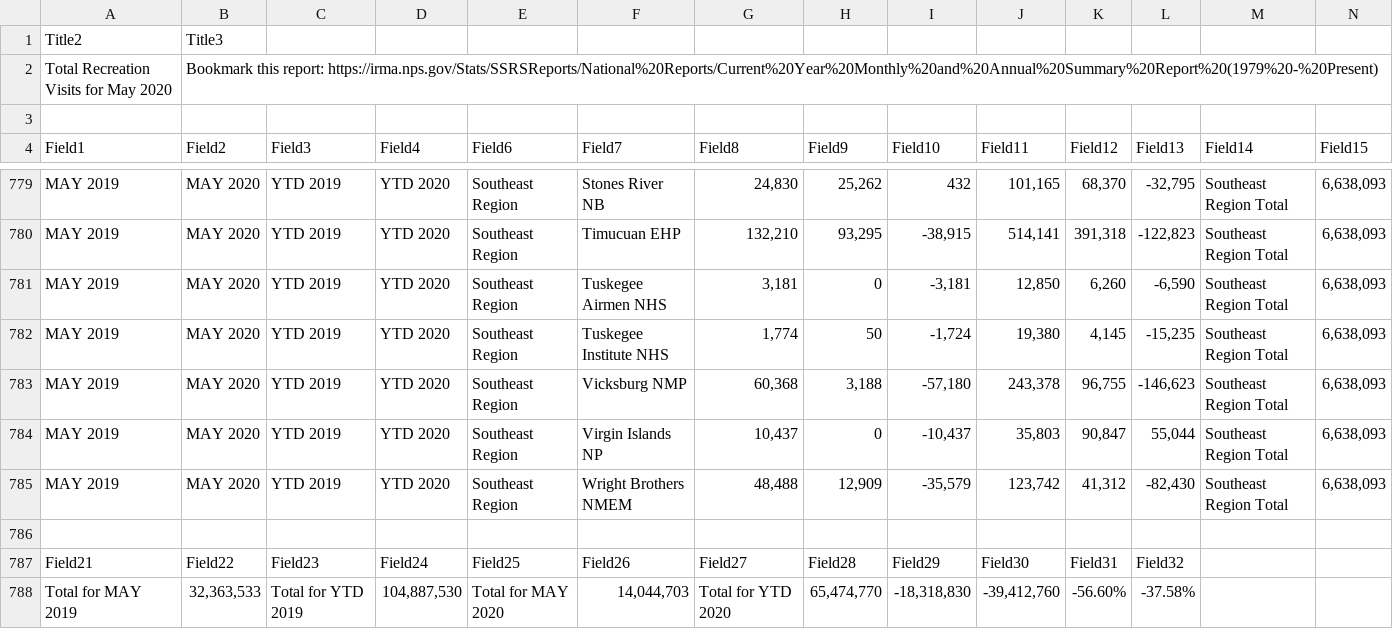
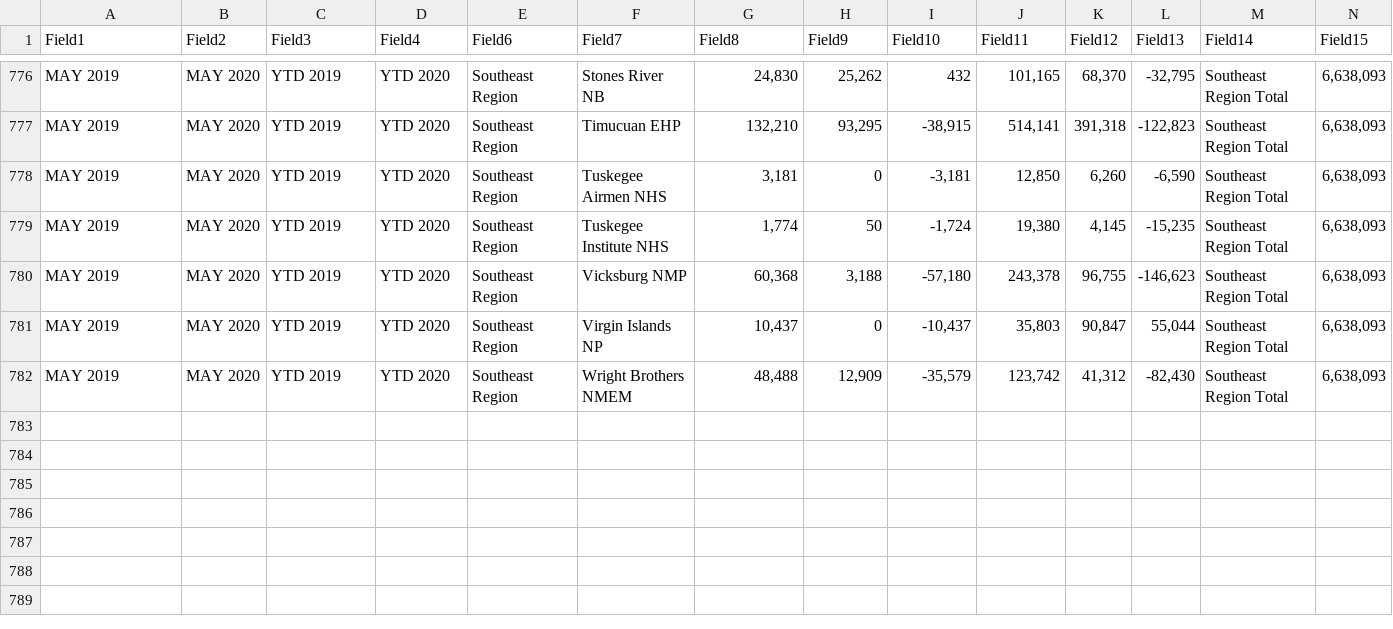
Before and after one commit to mqdhilla/COGS108_Repo, a CSV file: May2019-2020.csv, drawn as a sheet; only a part is shown, gaps mark what is left out; rows hold the shown columns only; the diff names each change by its address in the sheet, - before the commit and + after, or states it on an @@ line.

Commit message:
Update May2019-2020.csv

```diff
--- a/May2019-2020.csv
+++ b/May2019-2020.csv
-row 1: Title2 | Title3
-row 2: Total Recreation Visits for May 2020 | Bookmark this report: https://irma.nps.gov/Stats/SSRSReports/National%20Reports/Current%20Year%20Monthly%20and%20Annual%20Summary%20Report%20(1979%20-%20Present)
-row 3: (empty)
-row 786: (empty)
-row 787: Field21 | Field22 | Field23 | Field24 | Field25 | Field26 | Field27 | Field28 | Field29 | Field30 | Field31 | Field32
-row 788: Total for MAY 2019 | 32,363,533 | Total for YTD 2019 | 104,887,530 | Total for MAY 2020 | 14,044,703 | Total for YTD 2020 | 65,474,770 | -18,318,830 | -39,412,760 | -56.60% | -37.58%
```
